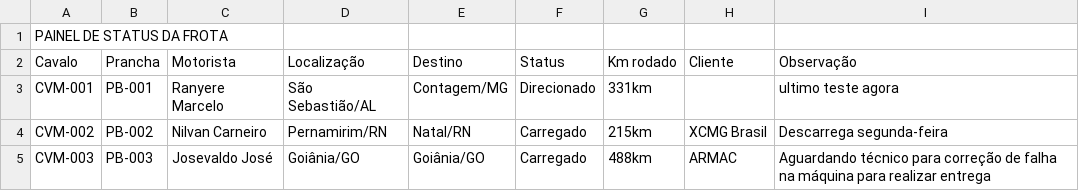
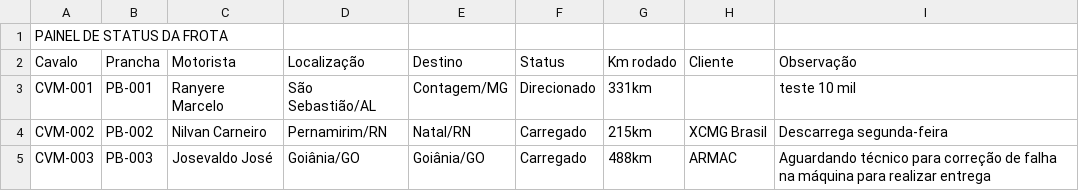
Before and after one commit to Machinelog/painel-frota, a CSV file: historico/2025-11-24_08-00.csv, drawn as a sheet.

```diff
--- a/historico/2025-11-24_08-00.csv
+++ b/historico/2025-11-24_08-00.csv
@@ -2,3 +2,3 @@
 Cavalo;Prancha;Motorista;Localização;Destino;Status;Km rodado;Cliente;Observação
-CVM-001;PB-001;Ranyere Marcelo;São Sebastião/AL;Contagem/MG;Direcionado;331km;;ultimo teste agora
+CVM-001;PB-001;Ranyere Marcelo;São Sebastião/AL;Contagem/MG;Direcionado;331km;;teste 10 mil
 CVM-002;PB-002;Nilvan Carneiro;Pernamirim/RN;Natal/RN;Carregado;215km;XCMG Brasil;Descarrega segunda-feira
```
